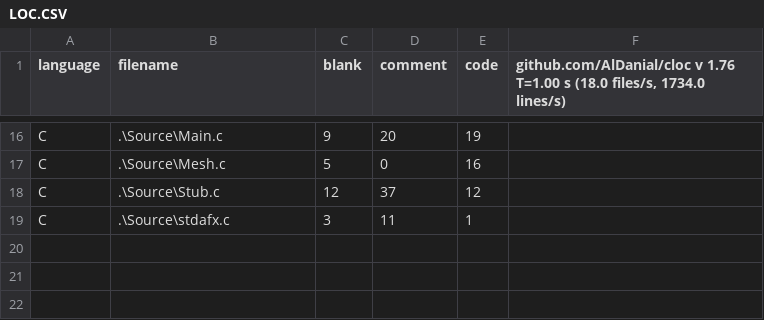
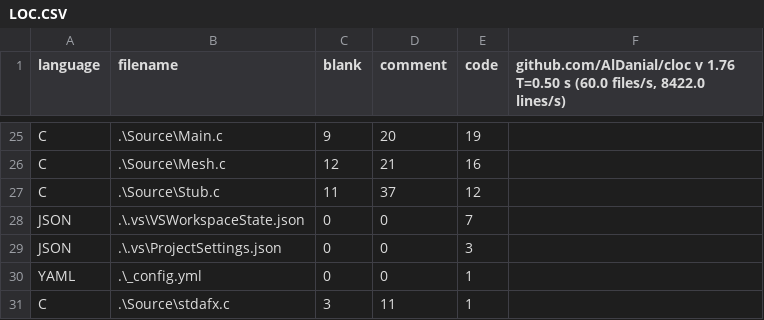
Before and after one commit to ktrichel/Unhallowed, a CSV file: LOC.CSV, drawn as a sheet; only a part is shown, gaps mark what is left out; addresses are those after the commit; the diff covers the shown part only; the diff names each change by its address in the sheet, - before the commit and + after, or states it on an @@ line.

Commit message:
updated lines of code thingy

```diff
--- a/LOC.CSV
+++ b/LOC.CSV
-F1: …v 1.76 T=1.00 s (18.0 files/s, 1734.0 lines/s)
+F1: …v 1.76 T=0.50 s (60.0 files/s, 8422.0 lines/s)
-C26 (blank): 5
+C26 (blank): 12
-D26 (comment): 0
+D26 (comment): 21
-C27 (blank): 12
+C27 (blank): 11
+row 28: JSON | .\.vs\VSWorkspaceState.json | 0 | 0 | 7
+row 29: JSON | .\.vs\ProjectSettings.json | 0 | 0 | 3
+row 30: YAML | .\_config.yml | 0 | 0 | 1
```
Also changed, not shown: 13 added rows, 4 removed rows and 16 edited cells elsewhere in this file.
